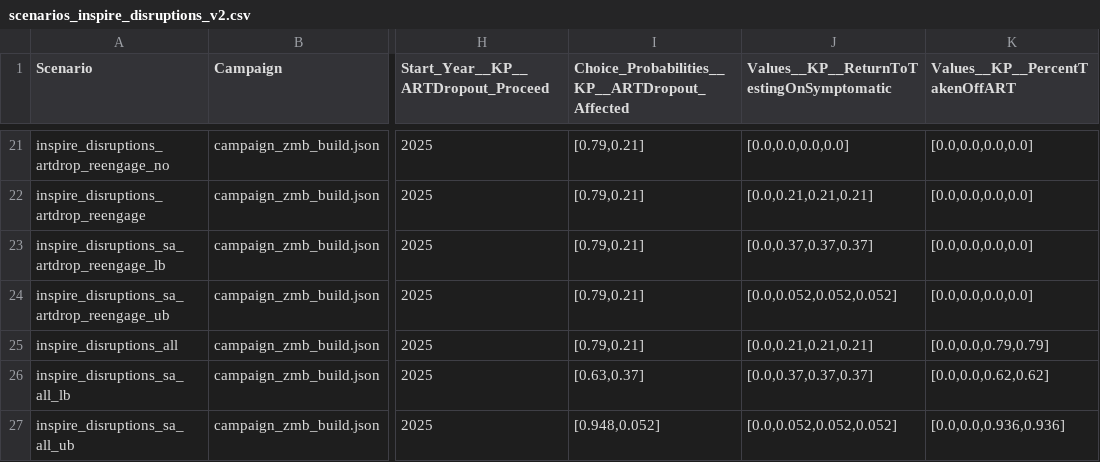
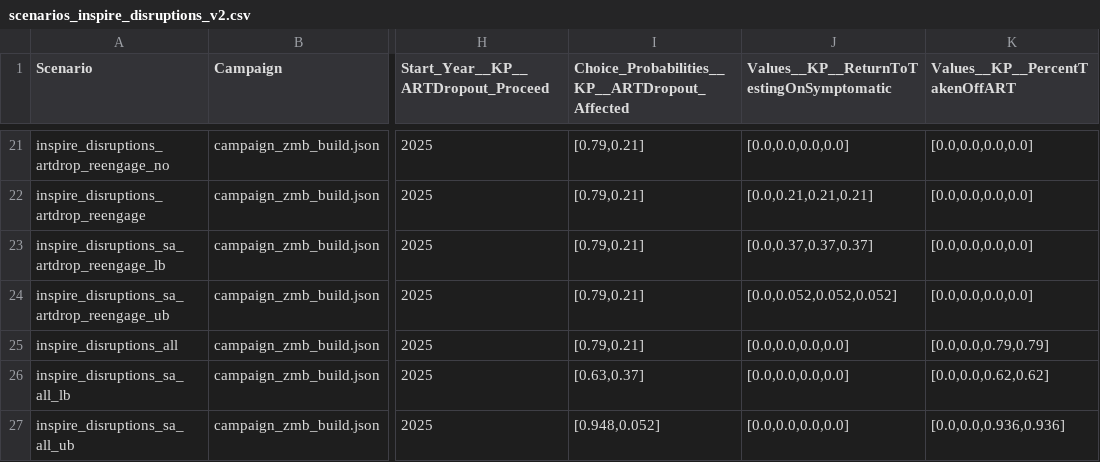
Before and after one commit to BershteynLab/INSPIRE_ZMB_Projects, a CSV file: scenarios_inspire_disruptions_v2.csv, drawn as a sheet; only a part is shown, gaps mark what is left out; the diff names each change by its address in the sheet, - before the commit and + after, or states it on an @@ line.

Commit message:
Debugging, checking to see all disruptions scenario does not lose ART before 2025, does not allow ART reengagement, does not kick people out of diagnosed category

```diff
--- a/scenarios_inspire_disruptions_v2.csv
+++ b/scenarios_inspire_disruptions_v2.csv
-J25: [0.0,0.21,0.21,0.21]
+J25: [0.0,0.0,0.0,0.0]
-J26: [0.0,0.37,0.37,0.37]
+J26: [0.0,0.0,0.0,0.0]
-J27: [0.0,0.052,0.052,0.052]
+J27: [0.0,0.0,0.0,0.0]
```
Also changed, not shown: 3 other files.
